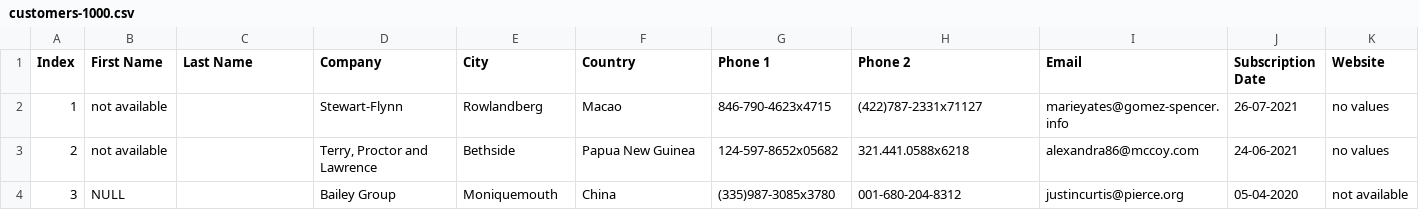
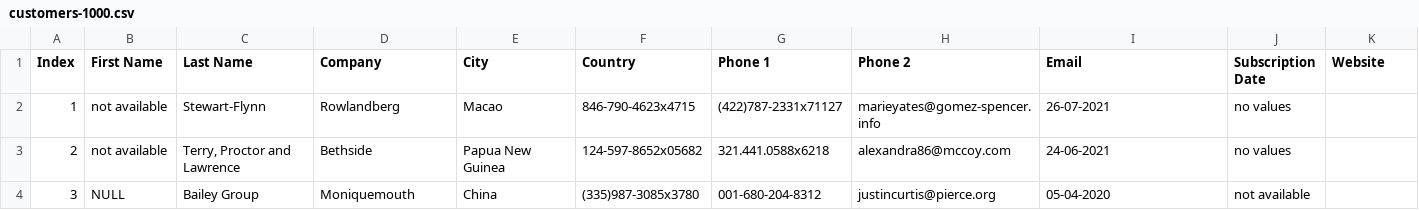
Before and after one commit to Aak172003/Py_Learn_Ai-Ml, a CSV file: Practical_Tools/Csv_Files/customers-1000.csv, drawn as a sheet; only a part is shown; the diff covers the shown part only.

```diff
--- a/Practical_Tools/Csv_Files/customers-1000.csv
+++ b/Practical_Tools/Csv_Files/customers-1000.csv
@@ -1,4 +1,4 @@
 Index,First Name,Last Name,Company,City,Country,Phone 1,Phone 2,Email,Subscription Date,Website
-1,not available,,Stewart-Flynn,Rowlandberg,Macao,846-790-4623x4715,(422)787-2331x71127,marieyates@gomez-spencer.info,26-07-2021,no values
-2,not available,,"Terry, Proctor and Lawrence",Bethside,Papua New Guinea,124-597-8652x05682,321.441.0588x6218,alexandra86@mccoy.com,24-06-2021,no values
-3,NULL,,Bailey Group,Moniquemouth,China,(335)987-3085x3780,001-680-204-8312,justincurtis@pierce.org,05-04-2020,not available
+1,not available,Stewart-Flynn,Rowlandberg,Macao,846-790-4623x4715,(422)787-2331x71127,marieyates@gomez-spencer.info,26-07-2021,no values
+2,not available,"Terry, Proctor and Lawrence",Bethside,Papua New Guinea,124-597-8652x05682,321.441.0588x6218,alexandra86@mccoy.com,24-06-2021,no values
+3,NULL,Bailey Group,Moniquemouth,China,(335)987-3085x3780,001-680-204-8312,justincurtis@pierce.org,05-04-2020,not available
```
Also changed, not shown: 36 edited cells elsewhere in this file, 4 other files.
